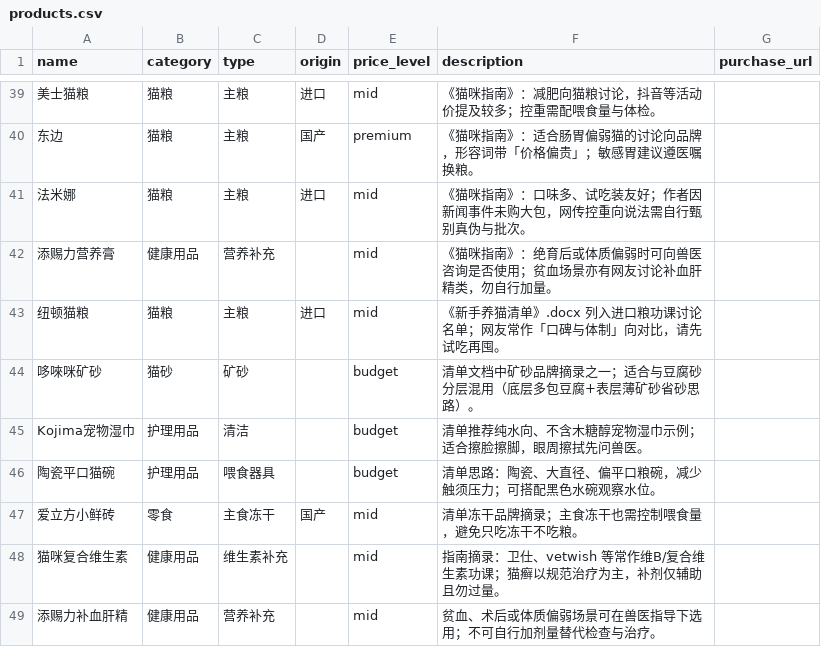
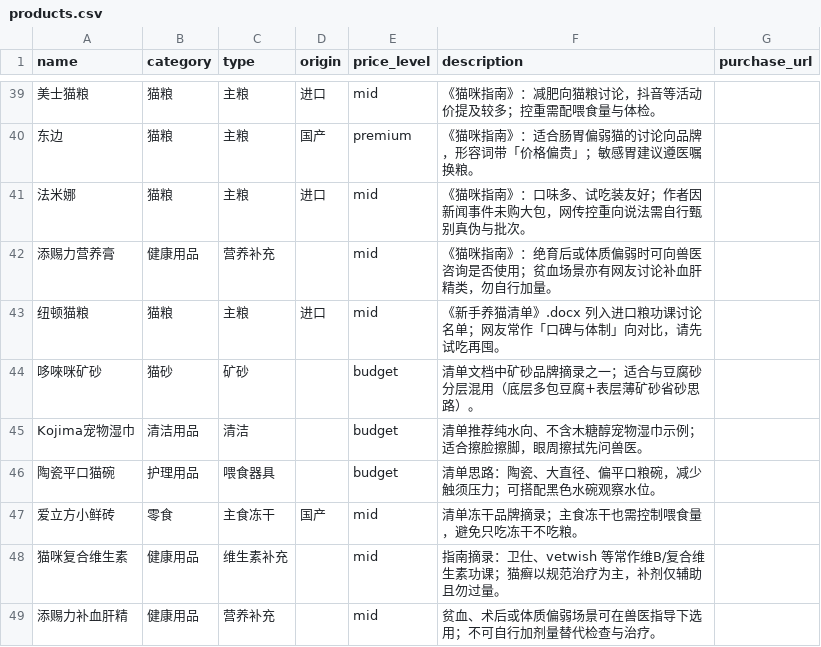
Before and after one commit to roye102520-a11y/cat-knowledge, a CSV file: src/data/notion-import/products.csv, drawn as a sheet; only a part is shown, gaps mark what is left out; the diff covers the shown part only; the diff names each change by its address in the sheet, - before the commit and + after, or states it on an @@ line.

```diff
--- a/src/data/notion-import/products.csv
+++ b/src/data/notion-import/products.csv
-B45 (category): 护理用品
+B45 (category): 清洁用品
```
Also changed, not shown: 29 edited cells elsewhere in this file, 9 other files.
